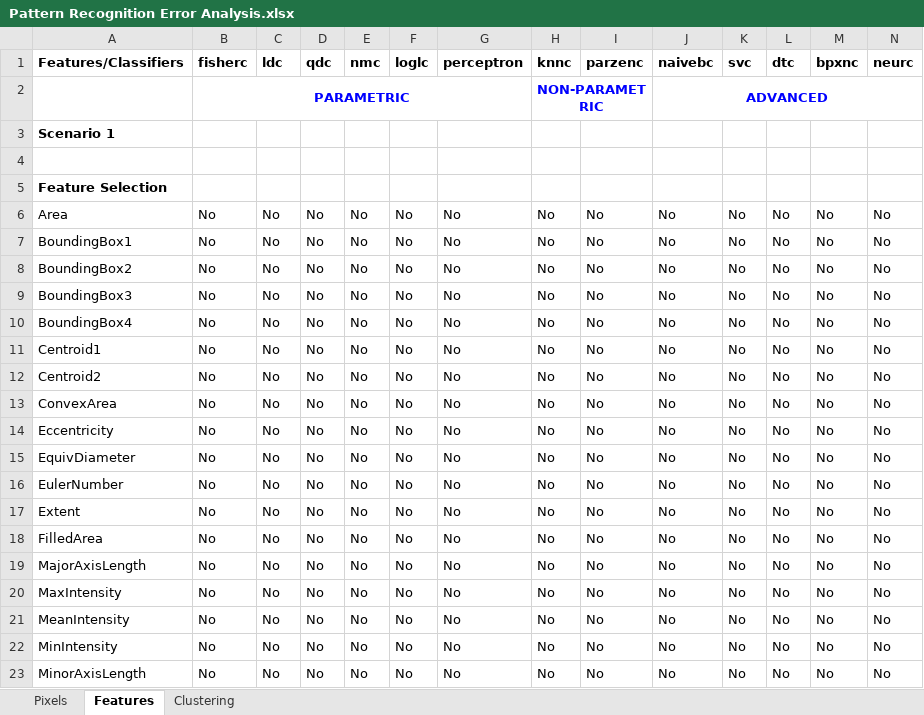
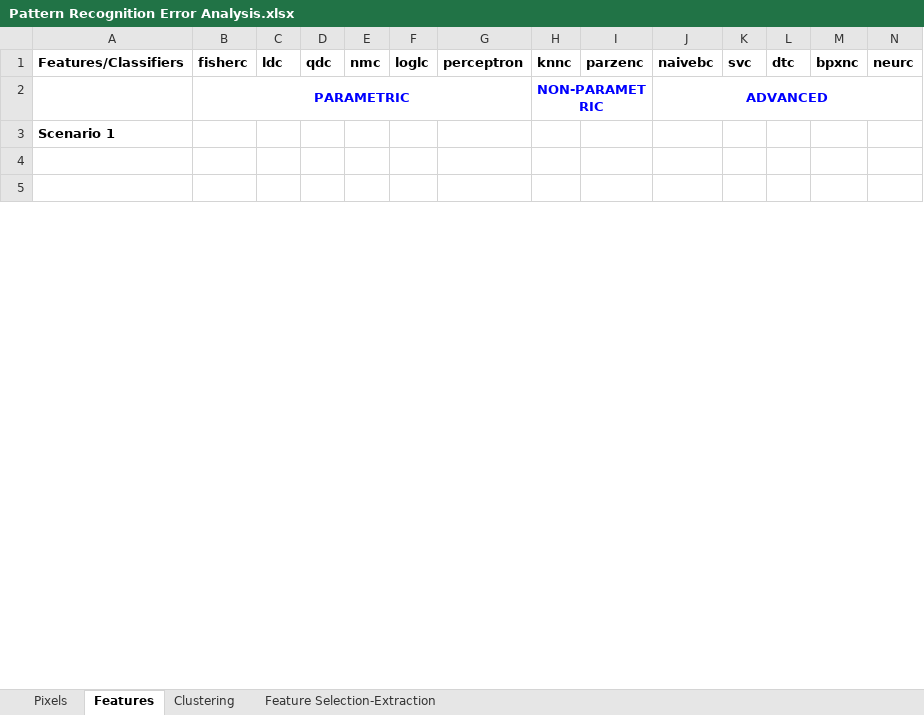
Before and after one commit to senabhishek/pattern_recog, an Excel workbook: Pattern Recognition Error Analysis.xlsx, sheet Features, drawn as a sheet; only a part is shown; the shorter side is filled out with more unchanged rows; values as stored, in another font and other column widths than the file's, no borders; rows hold the shown columns only; the diff covers the shown part only; the diff names each change by its address in the sheet, - before the commit and + after, or states it on an @@ line.

Commit message:
PCA analysis
Feature analysis still doesn’t work - cannot get mapping function to
work. Matlab keeps hanging.

```diff
--- a/Pattern Recognition Error Analysis.xlsx (sheet Features)
+++ b/Pattern Recognition Error Analysis.xlsx (sheet Features)
+sheet tab: Feature Selection-Extraction
-row 5: Feature Selection
-row 6: Area | No | No | No | No | No | No | No | No | No | No | No | No | No
-row 7: BoundingBox1 | No | No | No | No | No | No | No | No | No | No | No | No | No
-row 8: BoundingBox2 | No | No | No | No | No | No | No | No | No | No | No | No | No
-row 9: BoundingBox3 | No | No | No | No | No | No | No | No | No | No | No | No | No
-row 10: BoundingBox4 | No | No | No | No | No | No | No | No | No | No | No | No | No
-row 11: Centroid1 | No | No | No | No | No | No | No | No | No | No | No | No | No
-row 12: Centroid2 | No | No | No | No | No | No | No | No | No | No | No | No | No
-row 13: ConvexArea | No | No | No | No | No | No | No | No | No | No | No | No | No
-row 14: Eccentricity | No | No | No | No | No | No | No | No | No | No | No | No | No
-row 15: EquivDiameter | No | No | No | No | No | No | No | No | No | No | No | No | No
-row 16: EulerNumber | No | No | No | No | No | No | No | No | No | No | No | No | No
-row 17: Extent | No | No | No | No | No | No | No | No | No | No | No | No | No
-row 18: FilledArea | No | No | No | No | No | No | No | No | No | No | No | No | No
-row 19: MajorAxisLength | No | No | No | No | No | No | No | No | No | No | No | No | No
-row 20: MaxIntensity | No | No | No | No | No | No | No | No | No | No | No | No | No
-row 21: MeanIntensity | No | No | No | No | No | No | No | No | No | No | No | No | No
-row 22: MinIntensity | No | No | No | No | No | No | No | No | No | No | No | No | No
-row 23: MinorAxisLength | No | No | No | No | No | No | No | No | No | No | No | No | No
```
Also changed, not shown: 28 removed rows and 2 edited cells elsewhere in this sheet, 2 other files.
